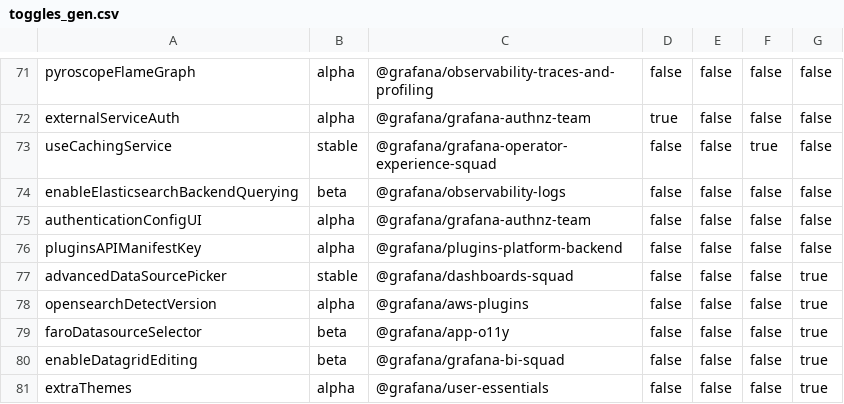
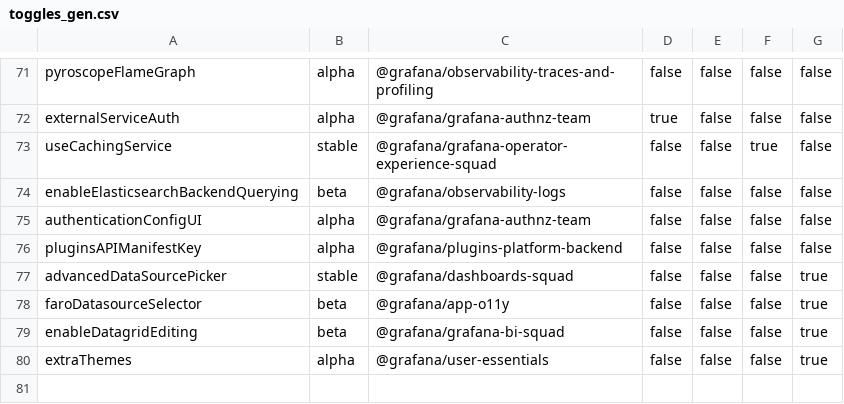
Before and after one commit to openai-oss-forks/grafana-experiments, a CSV file: pkg/services/featuremgmt/toggles_gen.csv, drawn as a sheet; only a part is shown, gaps mark what is left out.

Commit message:
OpenSearch: remove unused version detection toggle (#68496)

```diff
--- a/pkg/services/featuremgmt/toggles_gen.csv
+++ b/pkg/services/featuremgmt/toggles_gen.csv
@@ -77,3 +77,2 @@ pluginsAPIManifestKey,alpha,@grafana/plugins-platform-backend,false,false,false,
 advancedDataSourcePicker,stable,@grafana/dashboards-squad,false,false,false,true
-opensearchDetectVersion,alpha,@grafana/aws-plugins,false,false,false,true
 faroDatasourceSelector,beta,@grafana/app-o11y,false,false,false,true
```
Also changed, not shown: 4 other files.
